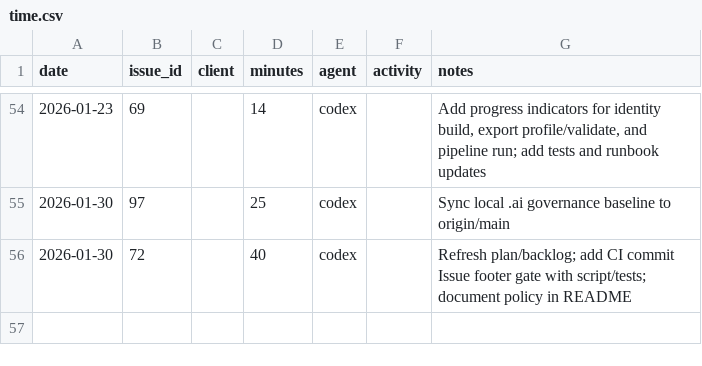
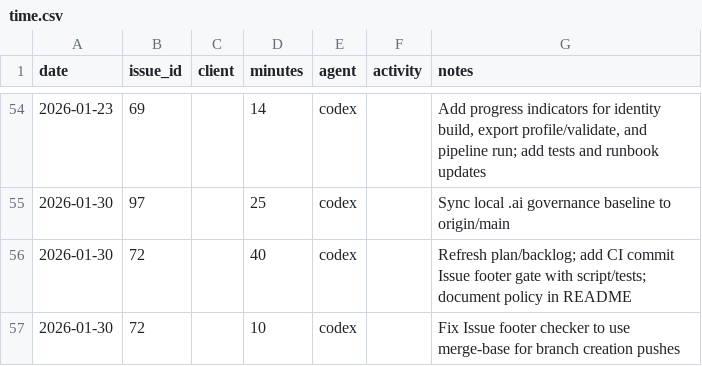
Before and after one commit to dave0875/HealthDelta, a CSV file: .ai/time/time.csv, drawn as a sheet; only a part is shown, gaps mark what is left out.

Commit message:
Fix issue footer check for branch pushes
Issue: #72

```diff
--- a/.ai/time/time.csv
+++ b/.ai/time/time.csv
@@ -56 +56,2 @@ date,issue_id,client,minutes,agent,activity,notes
 2026-01-30,72,,40,codex,,"Refresh plan/backlog; add CI commit Issue footer gate with script/tests; document policy in README"
+2026-01-30,72,,10,codex,,"Fix Issue footer checker to use merge-base for branch creation pushes"
```
Also changed, not shown: 2 other files.
